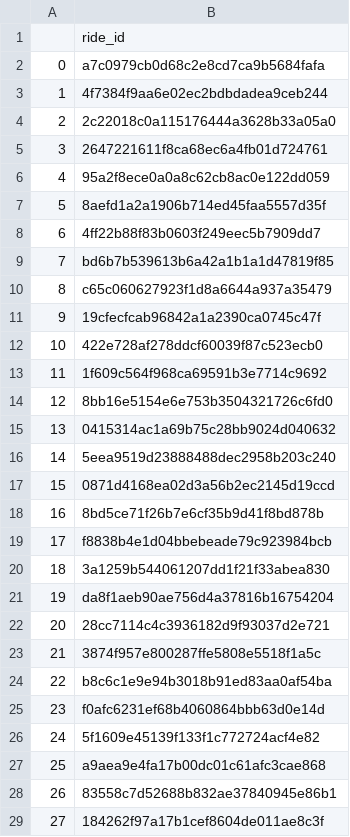
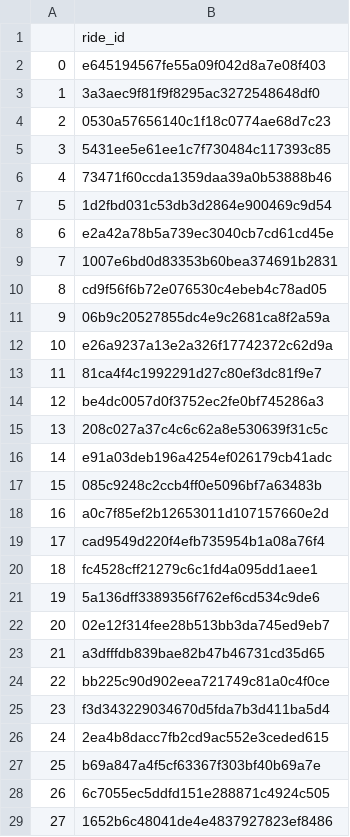
Before and after one commit to logicalclocks/hopsworks-tutorials, a CSV file: advanced_tutorials/nyc_taxi_fares/new_ride_ids.csv, drawn as a sheet; only a part is shown; the diff covers the shown part only.

```diff
--- a/advanced_tutorials/nyc_taxi_fares/new_ride_ids.csv
+++ b/advanced_tutorials/nyc_taxi_fares/new_ride_ids.csv
@@ -1,29 +1,29 @@
 ,ride_id
-0,a7c0979cb0d68c2e8cd7ca9b5684fafa
-1,4f7384f9aa6e02ec2bdbdadea9ceb244
-2,2c22018c0a115176444a3628b33a05a0
-3,2647221611f8ca68ec6a4fb01d724761
-4,95a2f8ece0a0a8c62cb8ac0e122dd059
-5,8aefd1a2a1906b714ed45faa5557d35f
-6,4ff22b88f83b0603f249eec5b7909dd7
-7,bd6b7b539613b6a42a1b1a1d47819f85
-8,c65c060627923f1d8a6644a937a35479
-9,19cfecfcab96842a1a2390ca0745c47f
-10,422e728af278ddcf60039f87c523ecb0
-11,1f609c564f968ca69591b3e7714c9692
-12,8bb16e5154e6e753b3504321726c6fd0
-13,0415314ac1a69b75c28bb9024d040632
-14,5eea9519d23888488dec2958b203c240
-15,0871d4168ea02d3a56b2ec2145d19ccd
-16,8bd5ce71f26b7e6cf35b9d41f8bd878b
-17,f8838b4e1d04bbebeade79c923984bcb
-18,3a1259b544061207dd1f21f33abea830
-19,da8f1aeb90ae756d4a37816b16754204
-20,28cc7114c4c3936182d9f93037d2e721
-21,3874f957e800287ffe5808e5518f1a5c
-22,b8c6c1e9e94b3018b91ed83aa0af54ba
-23,f0afc6231ef68b4060864bbb63d0e14d
-24,5f1609e45139f133f1c772724acf4e82
-25,a9aea9e4fa17b00dc01c61afc3cae868
-26,83558c7d52688b832ae37840945e86b1
-27,184262f97a17b1cef8604de011ae8c3f
+0,e645194567fe55a09f042d8a7e08f403
+1,3a3aec9f81f9f8295ac3272548648df0
+2,0530a57656140c1f18c0774ae68d7c23
+3,5431ee5e61ee1c7f730484c117393c85
+4,73471f60ccda1359daa39a0b53888b46
+5,1d2fbd031c53db3d2864e900469c9d54
+6,e2a42a78b5a739ec3040cb7cd61cd45e
+7,1007e6bd0d83353b60bea374691b2831
+8,cd9f56f6b72e076530c4ebeb4c78ad05
+9,06b9c20527855dc4e9c2681ca8f2a59a
+10,e26a9237a13e2a326f17742372c62d9a
+11,81ca4f4c1992291d27c80ef3dc81f9e7
+12,be4dc0057d0f3752ec2fe0bf745286a3
+13,208c027a37c4c6c62a8e530639f31c5c
+14,e91a03deb196a4254ef026179cb41adc
+15,085c9248c2ccb4ff0e5096bf7a63483b
+16,a0c7f85ef2b12653011d107157660e2d
+17,cad9549d220f4efb735954b1a08a76f4
+18,fc4528cff21279c6c1fd4a095dd1aee1
+19,5a136dff3389356f762ef6cd534c9de6
+20,02e12f314fee28b513bb3da745ed9eb7
+21,a3dfffdb839bae82b47b46731cd35d65
+22,bb225c90d902eea721749c81a0c4f0ce
+23,f3d343229034670d5fda7b3d411ba5d4
+24,2ea4b8dacc7fb2cd9ac552e3ceded615
+25,b69a847a4f5cf63367f303bf40b69a7e
+26,6c7055ec5ddfd151e288871c4924c505
+27,1652b6c48041de4e4837927823ef8486
```
Also changed, not shown: 72 edited cells elsewhere in this file, 4 other files.
